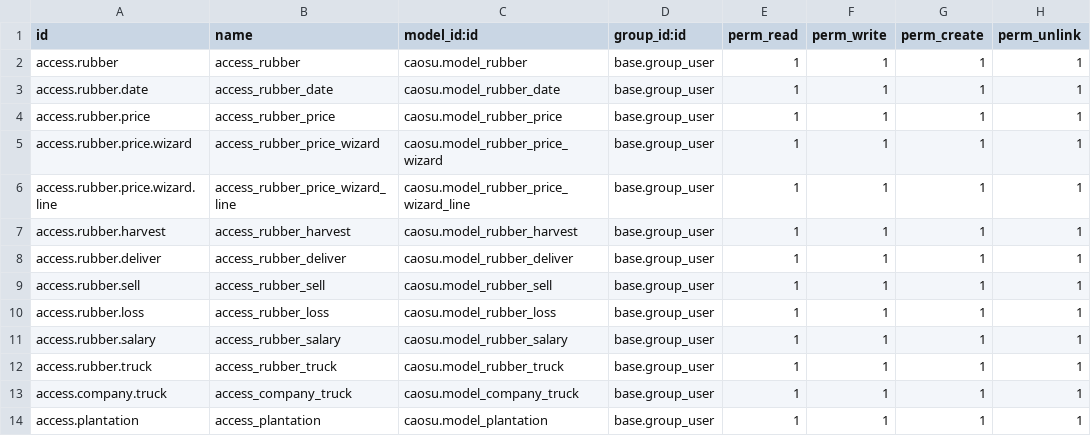
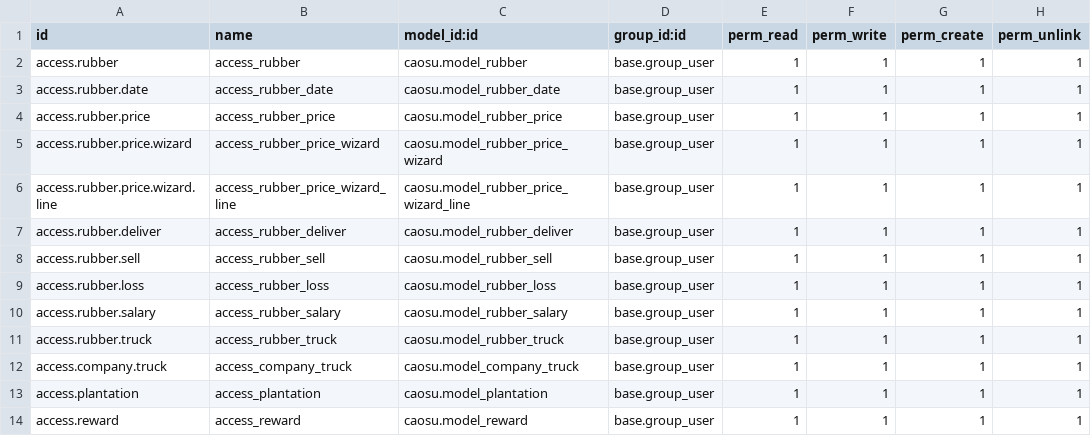
Before and after one commit to sonthaibui/caosubinhduong, a CSV file: caosu/security/ir.model.access.csv, drawn as a sheet; only a part is shown; the shorter side is filled out with more unchanged rows; the diff names each change by its address in the sheet, - before the commit and + after, or states it on an @@ line.

```diff
--- a/caosu/security/ir.model.access.csv
+++ b/caosu/security/ir.model.access.csv
-row 7: access.rubber.harvest | access_rubber_harvest | caosu.model_rubber_harvest | base.group_user | 1 | 1 | 1 | 1
```
Also changed, not shown: 4 other files.
